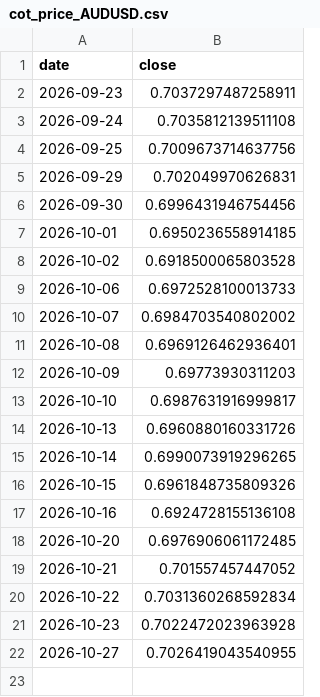
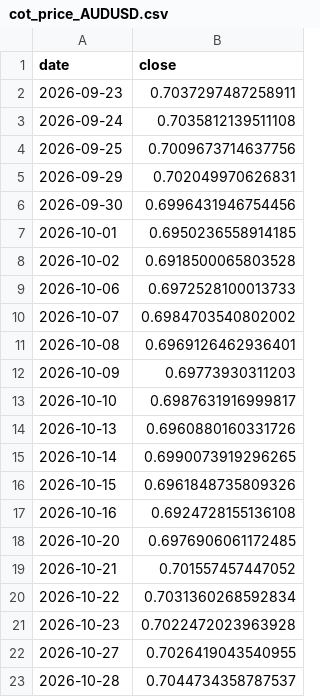
Before and after one commit to kenjtradez/STRAT1---LIVE, a CSV file: cot_price_AUDUSD.csv, drawn as a sheet.

```diff
--- a/cot_price_AUDUSD.csv
+++ b/cot_price_AUDUSD.csv
@@ -22 +22,2 @@ date,close
 2026-10-27,0.7026419043540955
+2026-10-28,0.7044734358787537
```
Also changed, not shown: cot_price_GBPUSD.csv, cot_price_NZDUSD.csv.
